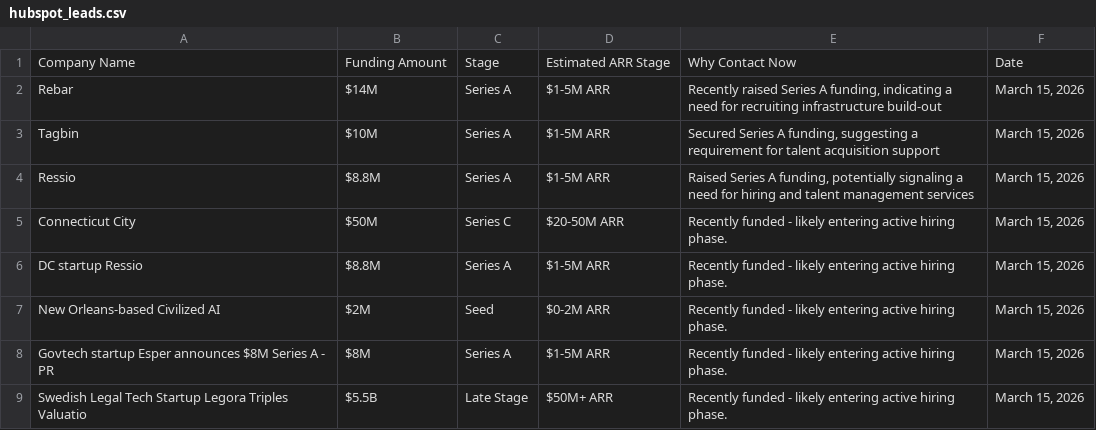
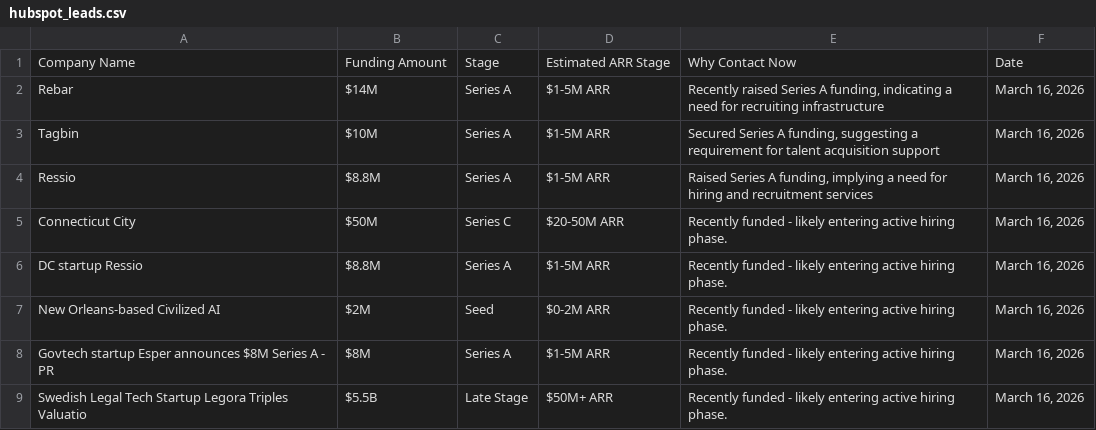
Before and after one commit to rebelrichie/rebel-intel, a CSV file: docs/hubspot_leads.csv, drawn as a sheet.

```diff
--- a/docs/hubspot_leads.csv
+++ b/docs/hubspot_leads.csv
@@ -1,9 +1,9 @@
 Company Name,Funding Amount,Stage,Estimated ARR Stage,Why Contact Now,Date
-Rebar,$14M,Series A,$1-5M ARR,"Recently raised Series A funding, indicating a need for recruiting infrastructure build-out","March 15, 2026"
-Tagbin,$10M,Series A,$1-5M ARR,"Secured Series A funding, suggesting a requirement for talent acquisition support","March 15, 2026"
-Ressio,$8.8M,Series A,$1-5M ARR,"Raised Series A funding, potentially signaling a need for hiring and talent management services","March 15, 2026"
-Connecticut City,$50M,Series C,$20-50M ARR,Recently funded - likely entering active hiring phase.,"March 15, 2026"
-DC startup Ressio,$8.8M,Series A,$1-5M ARR,Recently funded - likely entering active hiring phase.,"March 15, 2026"
-New Orleans-based Civilized AI,$2M,Seed,$0-2M ARR,Recently funded - likely entering active hiring phase.,"March 15, 2026"
-Govtech startup Esper announces $8M Series A - PR ,$8M,Series A,$1-5M ARR,Recently funded - likely entering active hiring phase.,"March 15, 2026"
-Swedish Legal Tech Startup Legora Triples Valuatio,$5.5B,Late Stage,$50M+ ARR,Recently funded - likely entering active hiring phase.,"March 15, 2026"
+Rebar,$14M,Series A,$1-5M ARR,"Recently raised Series A funding, indicating a need for recruiting infrastructure","March 16, 2026"
+Tagbin,$10M,Series A,$1-5M ARR,"Secured Series A funding, suggesting a requirement for talent acquisition support","March 16, 2026"
+Ressio,$8.8M,Series A,$1-5M ARR,"Raised Series A funding, implying a need for hiring and recruitment services","March 16, 2026"
+Connecticut City,$50M,Series C,$20-50M ARR,Recently funded - likely entering active hiring phase.,"March 16, 2026"
+DC startup Ressio,$8.8M,Series A,$1-5M ARR,Recently funded - likely entering active hiring phase.,"March 16, 2026"
+New Orleans-based Civilized AI,$2M,Seed,$0-2M ARR,Recently funded - likely entering active hiring phase.,"March 16, 2026"
+Govtech startup Esper announces $8M Series A - PR ,$8M,Series A,$1-5M ARR,Recently funded - likely entering active hiring phase.,"March 16, 2026"
+Swedish Legal Tech Startup Legora Triples Valuatio,$5.5B,Late Stage,$50M+ ARR,Recently funded - likely entering active hiring phase.,"March 16, 2026"
```
Also changed, not shown: 3 other files.
